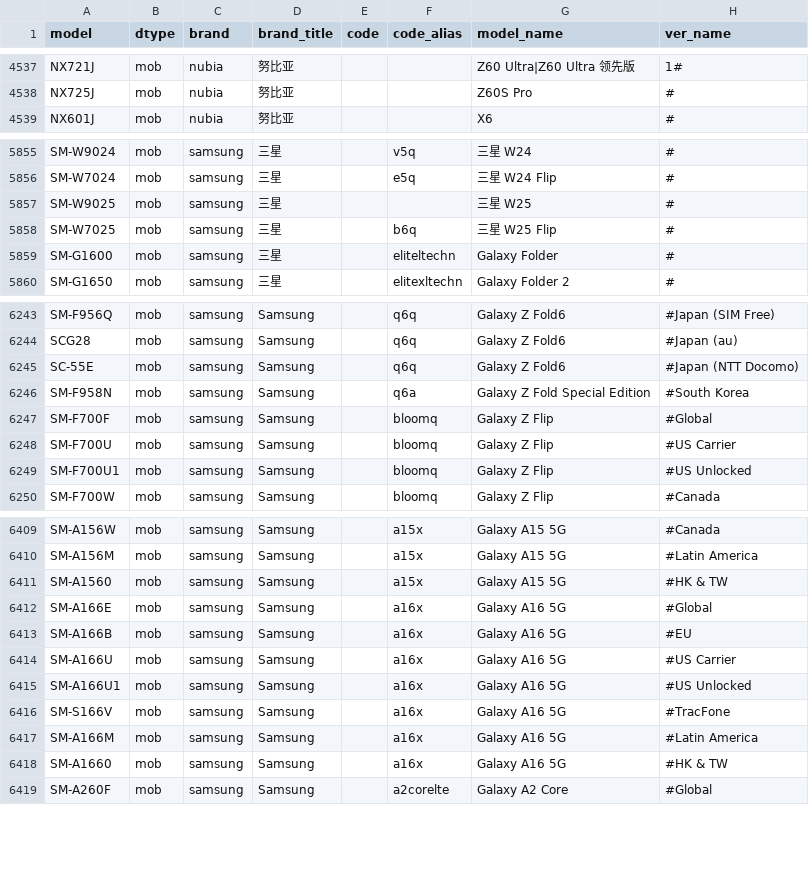
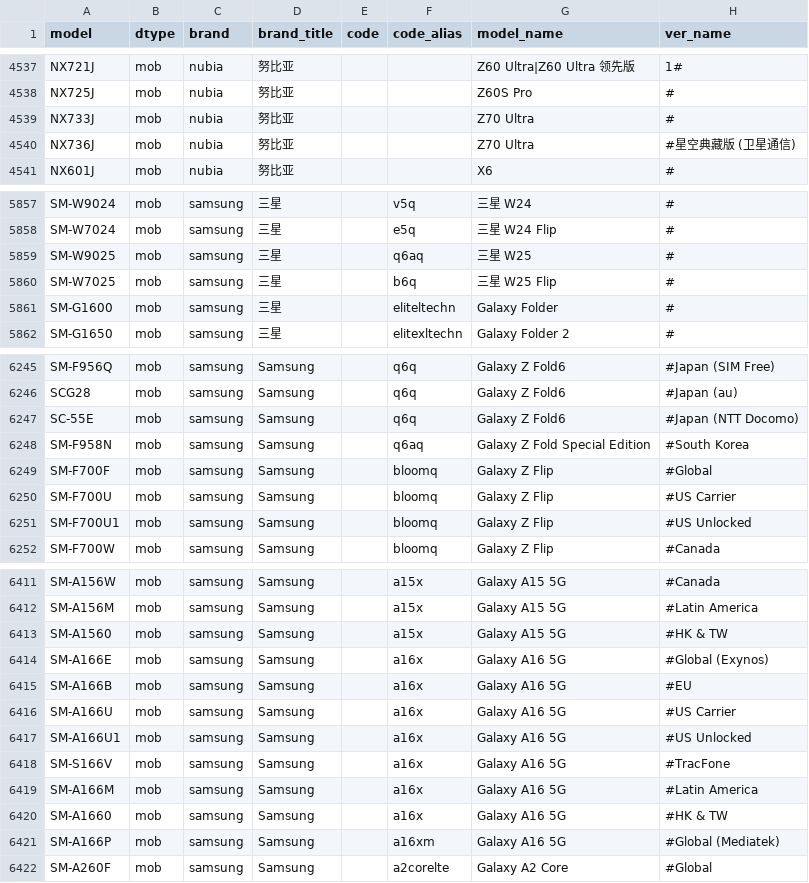
Before and after one commit to KHwang9883/MobileModels-csv, a CSV file: models.csv, drawn as a sheet; only a part is shown, gaps mark what is left out.

Commit message:
Sync with MobileModels 94f4f1d9e3f38b3a94ca2cf6256e5188ef50b17f

```diff
--- a/models.csv
+++ b/models.csv
@@ -4538,2 +4538,4 @@ NX721J,mob,nubia,努比亚,,,Z60 Ultra|Z60 Ultra 领先版,1#
 NX725J,mob,nubia,努比亚,,,Z60S Pro,#
+NX733J,mob,nubia,努比亚,,,Z70 Ultra,#
+NX736J,mob,nubia,努比亚,,,Z70 Ultra,#星空典藏版 (卫星通信)
 NX601J,mob,nubia,努比亚,,,X6,#
@@ -5856,3 +5858,3 @@ SM-W9024,mob,samsung,三星,,v5q,三星 W24,#
 SM-W7024,mob,samsung,三星,,e5q,三星 W24 Flip,#
-SM-W9025,mob,samsung,三星,,,三星 W25,#
+SM-W9025,mob,samsung,三星,,q6aq,三星 W25,#
 SM-W7025,mob,samsung,三星,,b6q,三星 W25 Flip,#
@@ -6245,3 +6247,3 @@ SCG28,mob,samsung,Samsung,,q6q,Galaxy Z Fold6,#Japan (au)
 SC-55E,mob,samsung,Samsung,,q6q,Galaxy Z Fold6,#Japan (NTT Docomo)
-SM-F958N,mob,samsung,Samsung,,q6a,Galaxy Z Fold Special Edition,#South Korea
+SM-F958N,mob,samsung,Samsung,,q6aq,Galaxy Z Fold Special Edition,#South Korea
 SM-F700F,mob,samsung,Samsung,,bloomq,Galaxy Z Flip,#Global
@@ -6411,3 +6413,3 @@ SM-A156M,mob,samsung,Samsung,,a15x,Galaxy A15 5G,#Latin America
 SM-A1560,mob,samsung,Samsung,,a15x,Galaxy A15 5G,#HK & TW
-SM-A166E,mob,samsung,Samsung,,a16x,Galaxy A16 5G,#Global
+SM-A166E,mob,samsung,Samsung,,a16x,Galaxy A16 5G,#Global (Exynos)
 SM-A166B,mob,samsung,Samsung,,a16x,Galaxy A16 5G,#EU
@@ -6418,2 +6420,3 @@ SM-A166M,mob,samsung,Samsung,,a16x,Galaxy A16 5G,#Latin America
 SM-A1660,mob,samsung,Samsung,,a16x,Galaxy A16 5G,#HK & TW
+SM-A166P,mob,samsung,Samsung,,a16xm,Galaxy A16 5G,#Global (Mediatek)
 SM-A260F,mob,samsung,Samsung,,a2corelte,Galaxy A2 Core,#Global
```
Also changed, not shown: 1 other file.
